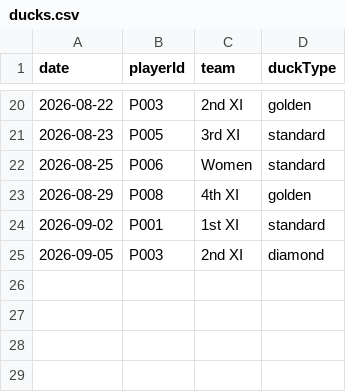
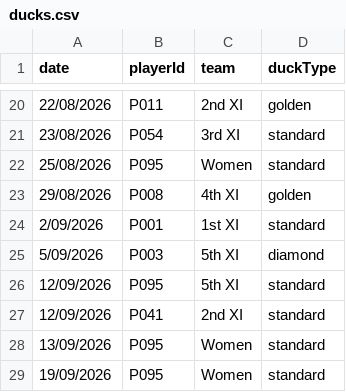
Before and after one commit to h4ff/taipans-duck-pond, a CSV file: data/ducks.csv, drawn as a sheet; only a part is shown, gaps mark what is left out; the diff covers the shown part only.

```diff
--- a/data/ducks.csv
+++ b/data/ducks.csv
@@ -20,6 +20,10 @@ date,playerId,team,duckType
-2026-08-22,P003,2nd XI,golden
-2026-08-23,P005,3rd XI,standard
-2026-08-25,P006,Women,standard
-2026-08-29,P008,4th XI,golden
-2026-09-02,P001,1st XI,standard
-2026-09-05,P003,2nd XI,diamond
+22/08/2026,P011,2nd XI,golden
+23/08/2026,P054,3rd XI,standard
+25/08/2026,P095,Women,standard
+29/08/2026,P008,4th XI,golden
+2/09/2026,P001,1st XI,standard
+5/09/2026,P003,5th XI,diamond
+12/09/2026,P095,5th XI,standard
+12/09/2026,P041,2nd XI,standard
+13/09/2026,P095,Women,standard
+19/09/2026,P095,Women,standard
```
Also changed, not shown: 31 edited cells elsewhere in this file.
